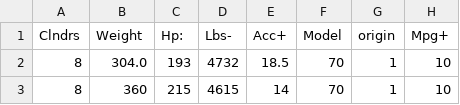
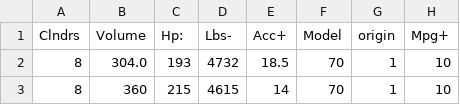
Before and after one commit to timm/shortr, a CSV file: etc/data/auto93.csv, drawn as a sheet; only a part is shown.

```diff
--- a/etc/data/auto93.csv
+++ b/etc/data/auto93.csv
@@ -1,2 +1,2 @@
-Clndrs, Weight, Hp:, Lbs-, Acc+,Model, origin, Mpg+
+Clndrs, Volume, Hp:, Lbs-, Acc+,Model, origin, Mpg+
 8, 304.0, 193, 4732, 18.5, 70, 1, 10
```
Also changed, not shown: 3 other files.
